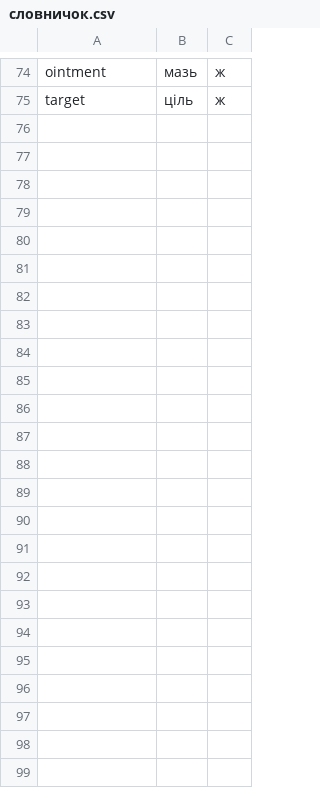
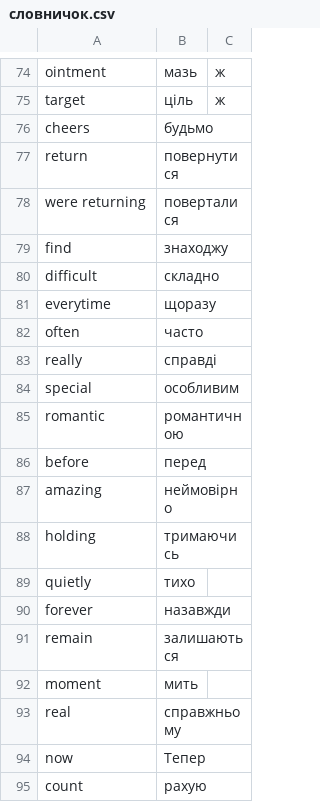
Before and after one commit to boonleng/ankicard, a CSV file: словничок.csv, drawn as a sheet; only a part is shown, gaps mark what is left out; the diff covers the shown part only; the diff names each change by its address in the sheet, - before the commit and + after, or states it on an @@ line.

```diff
--- a/словничок.csv
+++ b/словничок.csv
+row 76: cheers | будьмо
+row 77: return | повернутися
+row 78: were returning | поверталися
+row 79: find | знаходжу
+row 80: difficult | складно
+row 81: everytime | щоразу
+row 82: often | часто
+row 83: really | справді
+row 84: special | особливим
+row 85: romantic | романтичною
+row 86: before | перед
+row 87: amazing | неймовірно
+row 88: holding | тримаючись
+row 89: quietly | тихо
+row 90: forever | назавжди
+row 91: remain | залишаються
+row 92: moment | мить
+row 93: real | справжньому
+row 94: now | Тепер
+row 95: count | рахую
```
Also changed, not shown: 12 added rows elsewhere in this file, 33 other files.
